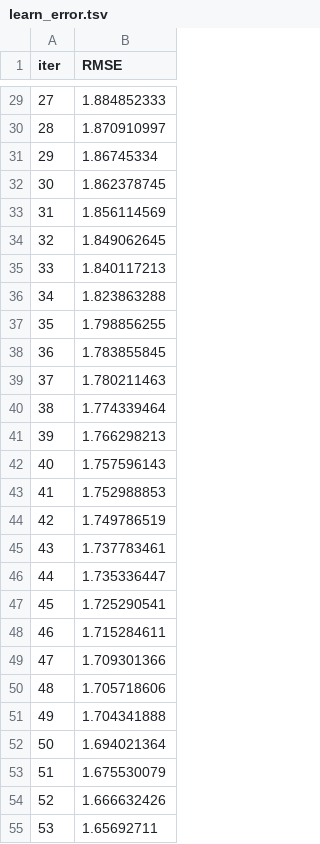
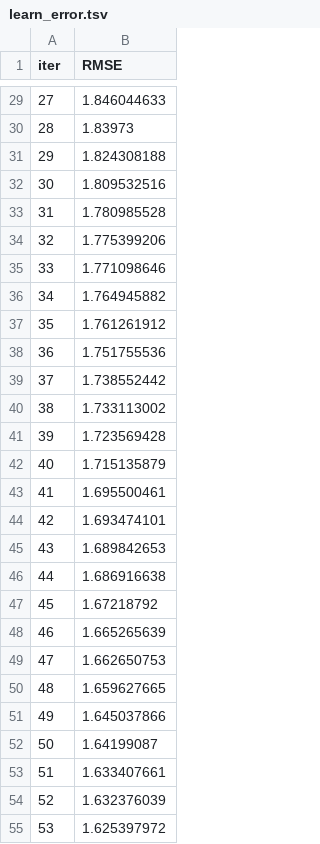
Before and after one commit to nickmitch21/TMDB-Box-Office-Prediction, a TSV file: Modeling/catboost_info/learn_error.tsv, drawn as a sheet; only a part is shown, gaps mark what is left out; the diff covers the shown part only.

```diff
--- a/Modeling/catboost_info/learn_error.tsv
+++ b/Modeling/catboost_info/learn_error.tsv
@@ -29,27 +29,27 @@ iter	RMSE
-27	1.884852333
-28	1.870910997
-29	1.86745334
-30	1.862378745
-31	1.856114569
-32	1.849062645
-33	1.840117213
-34	1.823863288
-35	1.798856255
-36	1.783855845
-37	1.780211463
-38	1.774339464
-39	1.766298213
-40	1.757596143
-41	1.752988853
-42	1.749786519
-43	1.737783461
-44	1.735336447
-45	1.725290541
-46	1.715284611
-47	1.709301366
-48	1.705718606
-49	1.704341888
-50	1.694021364
-51	1.675530079
-52	1.666632426
-53	1.65692711
+27	1.846044633
+28	1.83973
+29	1.824308188
+30	1.809532516
+31	1.780985528
+32	1.775399206
+33	1.771098646
+34	1.764945882
+35	1.761261912
+36	1.751755536
+37	1.738552442
+38	1.733113002
+39	1.723569428
+40	1.715135879
+41	1.695500461
+42	1.693474101
+43	1.689842653
+44	1.686916638
+45	1.67218792
+46	1.665265639
+47	1.662650753
+48	1.659627665
+49	1.645037866
+50	1.64199087
+51	1.633407661
+52	1.632376039
+53	1.625397972
```
Also changed, not shown: 73 edited cells elsewhere in this file, Modeling/catboost_info/time_left.tsv, 3 other files.
